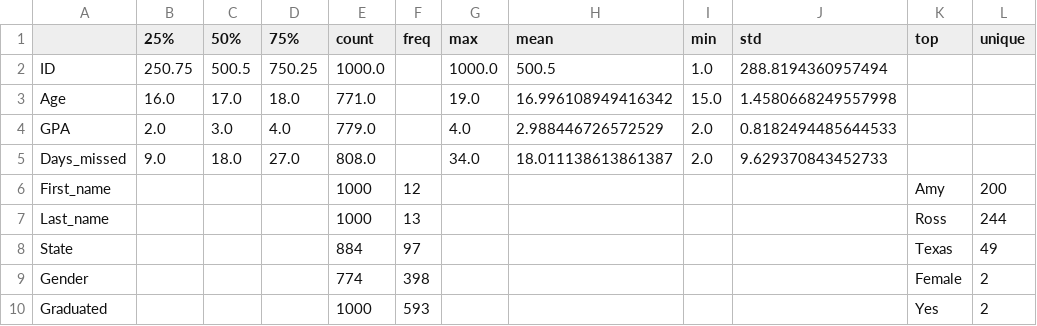
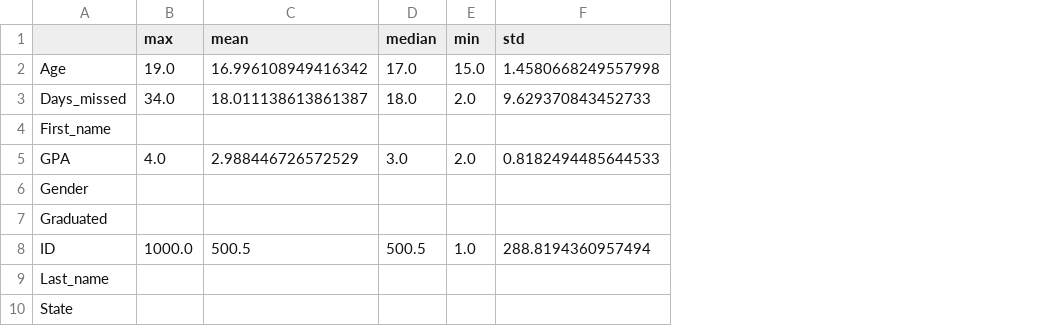
Before and after one commit to annalizhaz/capp30254-spr-16-annabeth, a CSV file: hw1/descriptive_statistics.csv, drawn as a sheet; only a part is shown; removed rows and columns are numbered as before the commit, all else as after; the diff names each change by its address in the sheet, - before the commit and + after, or states it on an @@ line.

Commit message:
fixes to descriptive

```diff
--- a/hw1/descriptive_statistics.csv
+++ b/hw1/descriptive_statistics.csv
-column B (25%), row 3: 16.0; row 5: 9.0
-column C (50%), row 3: 17.0; row 5: 18.0
-column D (75%), row 3: 18.0; row 5: 27.0
-column E (count), row 3: 771.0; rows 5-8: 808.0 | 1000 | 1000 | 884
-column F (freq), rows 6-8: 12 | 13 | 97
+column D (median), rows 2-3: 17.0 | 18.0
-column K (top), rows 6-8: Amy | Ross | Texas
-column L (unique), rows 6-8: 200 | 244 | 49
@@ row 4 moved to row 5: GPA @@
@@ row 9 moved to row 6: Gender @@
@@ row 10 moved to row 7: Graduated @@
@@ row 2 moved to row 8: ID @@
```
Also changed, not shown: 1 other file.
